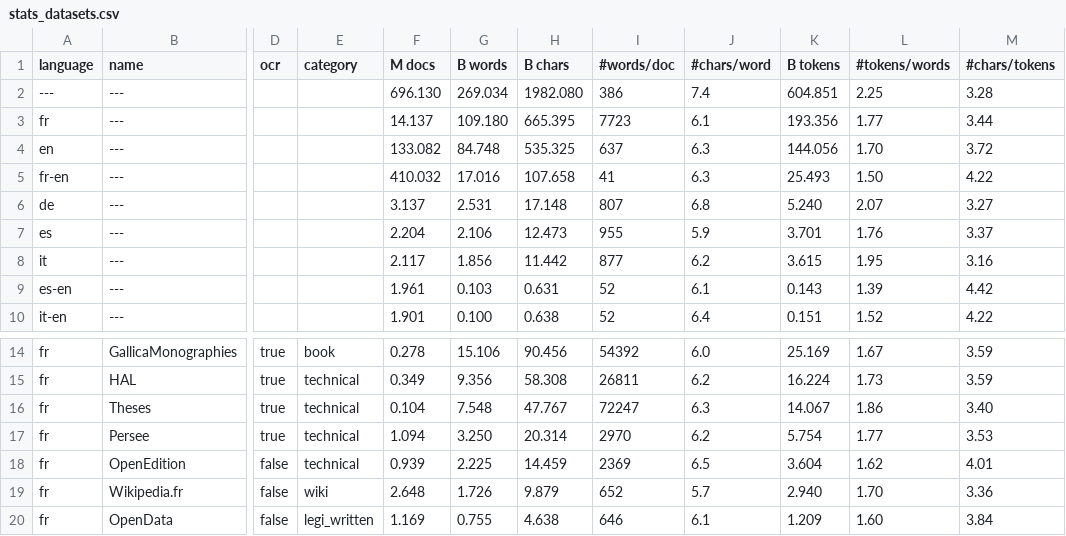
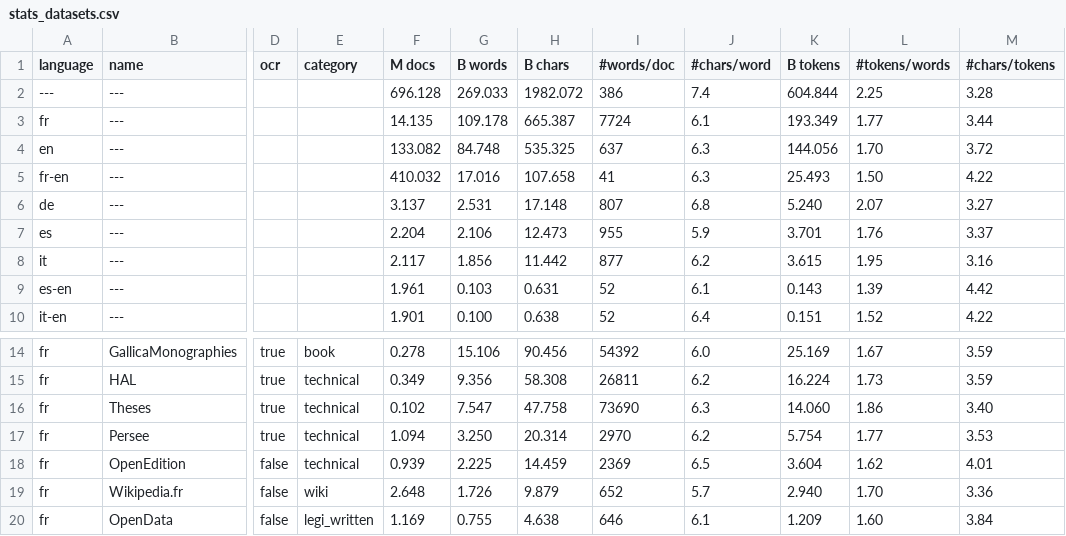
Before and after one commit to OpenLLM-France/Lucie-Training, a CSV file: assets/stats_datasets.csv, drawn as a sheet; only a part is shown, gaps mark what is left out; the diff names each change by its address in the sheet, - before the commit and + after, or states it on an @@ line.

```diff
--- a/assets/stats_datasets.csv
+++ b/assets/stats_datasets.csv
-F2 (M docs): 696.130
+F2 (M docs): 696.128
-G2 (B words): 269.034
+G2 (B words): 269.033
-H2 (B chars): 1982.080
+H2 (B chars): 1982.072
-K2 (B tokens): 604.851
+K2 (B tokens): 604.844
-F3 (M docs): 14.137
+F3 (M docs): 14.135
-G3 (B words): 109.180
+G3 (B words): 109.178
-H3 (B chars): 665.395
+H3 (B chars): 665.387
-I3 (#words/doc): 7723
+I3 (#words/doc): 7724
-K3 (B tokens): 193.356
+K3 (B tokens): 193.349
-F16 (M docs): 0.104
+F16 (M docs): 0.102
-G16 (B words): 7.548
+G16 (B words): 7.547
-H16 (B chars): 47.767
+H16 (B chars): 47.758
-I16 (#words/doc): 72247
+I16 (#words/doc): 73690
-K16 (B tokens): 14.067
+K16 (B tokens): 14.060
```
Also changed, not shown: assets/stats_datasets_detailed.csv, 3 other files.
